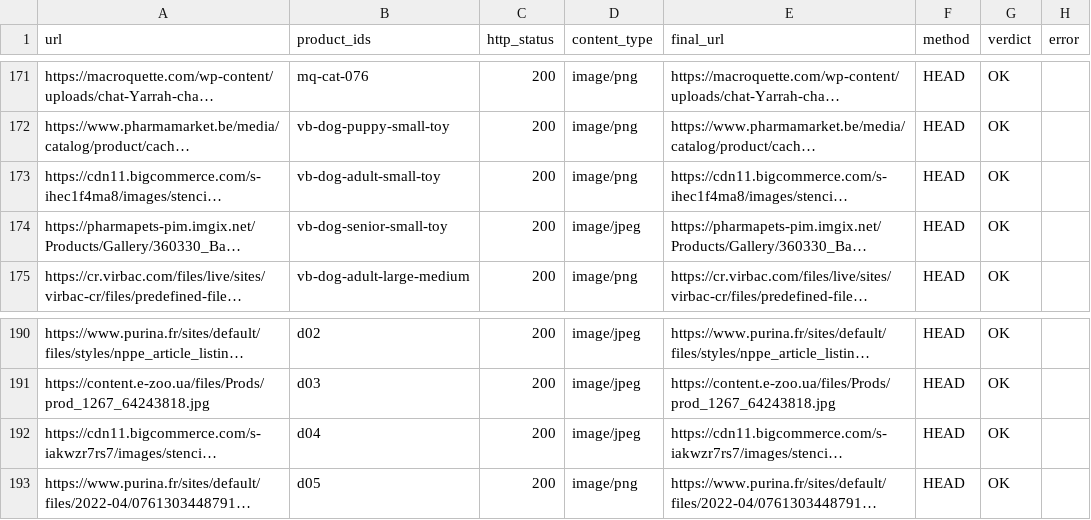
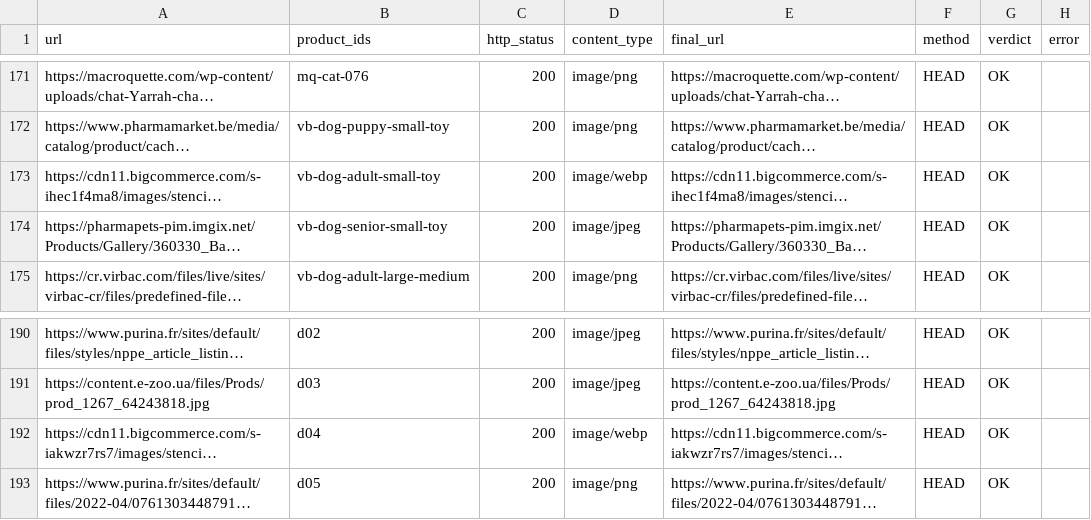
Before and after one commit to vincent93140/crocami, a CSV file: reports/product-image-audit.csv, drawn as a sheet; only a part is shown, gaps mark what is left out; long unchanged cells end in …; the diff names each change by its address in the sheet, - before the commit and + after, or states it on an @@ line.

```diff
--- a/reports/product-image-audit.csv
+++ b/reports/product-image-audit.csv
-D173 (content_type): image/png
+D173 (content_type): image/webp
-D192 (content_type): image/jpeg
+D192 (content_type): image/webp
```
Also changed, not shown: 1 other file.
